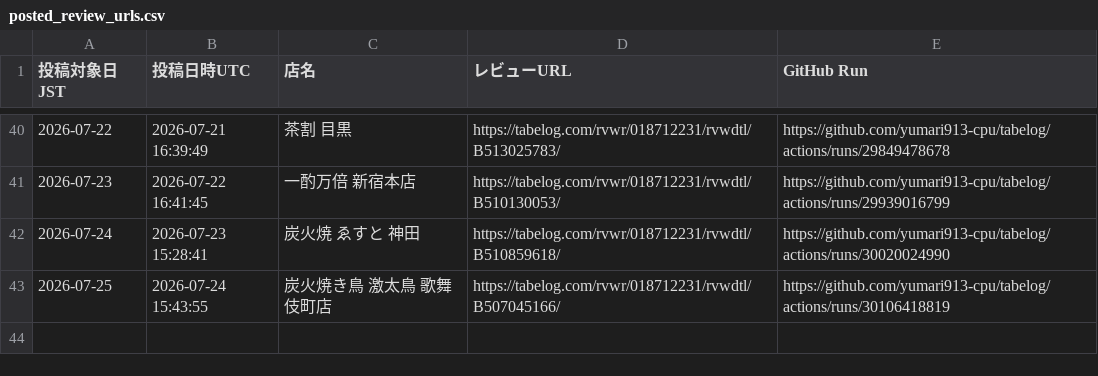
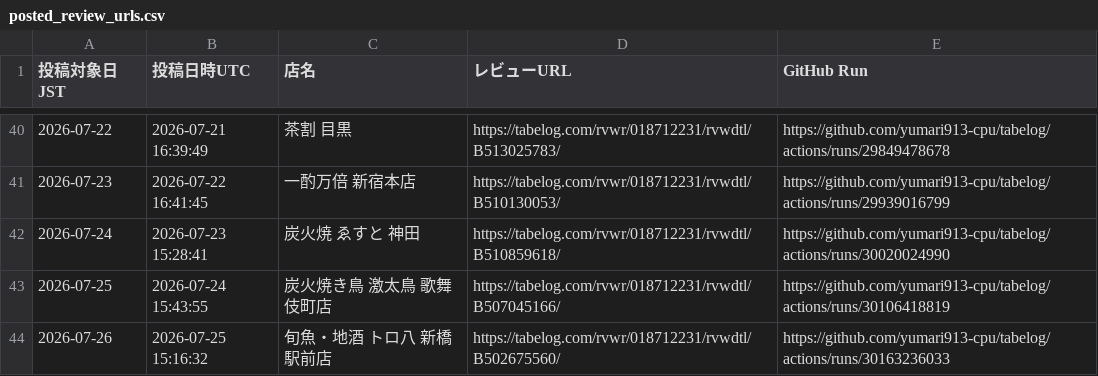
Before and after one commit to yumari913-cpu/tabelog, a CSV file: posted_review_urls.csv, drawn as a sheet; only a part is shown, gaps mark what is left out.

```diff
--- a/posted_review_urls.csv
+++ b/posted_review_urls.csv
@@ -43 +43,2 @@
 "2026-07-25","2026-07-24 15:43:55","炭火焼き鳥 激太鳥 歌舞伎町店","https://tabelog.com/rvwr/018712231/rvwdtl/B507045166/","https://github.com/yumari913-cpu/tabelog/actions/runs/30106418819"
+"2026-07-26","2026-07-25 15:16:32","旬魚・地酒 トロ八 新橋駅前店","https://tabelog.com/rvwr/018712231/rvwdtl/B502675560/","https://github.com/yumari913-cpu/tabelog/actions/runs/30163236033"
```
